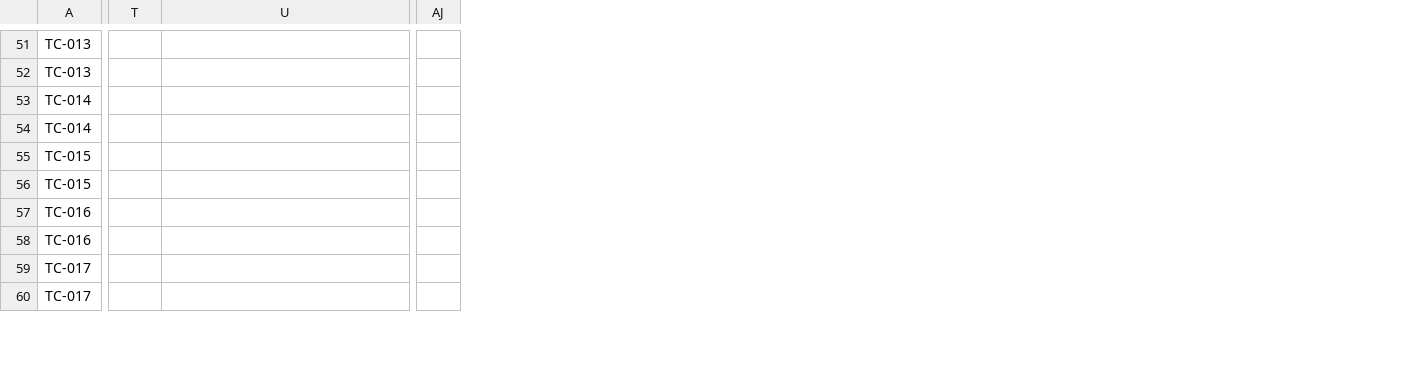
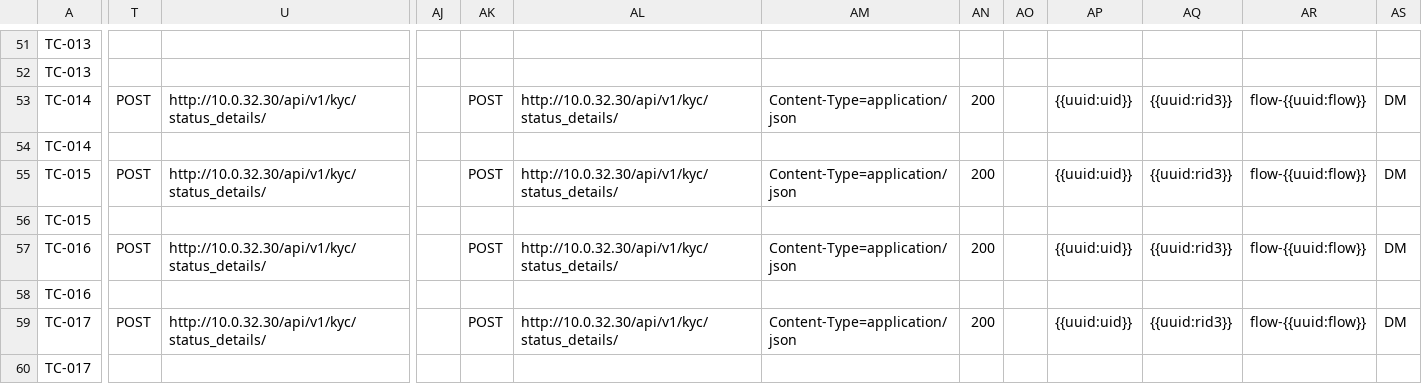
Before and after one commit to BrightMoney-AI/brightmoney-mock-uks, a CSV file: data/kyc_cases.csv, drawn as a sheet; only a part is shown, gaps mark what is left out; removed rows and columns are numbered as before the commit, all else as after; the diff covers the shown part only; the diff names each change by its address in the sheet, - before the commit and + after, or states it on an @@ line.

```diff
--- a/data/kyc_cases.csv
+++ b/data/kyc_cases.csv
-column AJ, empty
+column AJ, empty
+column AK, rows 53-59: POST |  | POST |  | POST |  | POST
+column AL, rows 53-59: http://10.0.32.30/api/v1/kyc/status_details/ |  | http://10.0.32.30/api/v1/kyc/status_details/ |  | http://10.0.32.30/api/v1/kyc/status_details/ |  | http://10.0.32.30/api/v1/kyc/status_details/
+column AM, rows 53-59: Content-Type=application/json |  | Content-Type=application/json |  | Content-Type=application/json |  | Content-Type=application/json
+column AN, rows 53-59: 200 |  | 200 |  | 200 |  | 200
+column AO, empty
+column AP, rows 53-59: {{uuid:uid}} |  | {{uuid:uid}} |  | {{uuid:uid}} |  | {{uuid:uid}}
+column AQ, rows 53-59: {{uuid:rid3}} |  | {{uuid:rid3}} |  | {{uuid:rid3}} |  | {{uuid:rid3}}
+column AR, rows 53-59: flow-{{uuid:flow}} |  | flow-{{uuid:flow}} |  | flow-{{uuid:flow}} |  | flow-{{uuid:flow}}
+column AS, rows 53-59: DM |  | DM |  | DM |  | DM
-T53: (empty)
+T53: POST
-U53: (empty)
+U53: http://10.0.32.30/api/v1/kyc/status_details/
-T55: (empty)
+T55: POST
-U55: (empty)
+U55: http://10.0.32.30/api/v1/kyc/status_details/
-T57: (empty)
+T57: POST
-U57: (empty)
+U57: http://10.0.32.30/api/v1/kyc/status_details/
-T59: (empty)
+T59: POST
-U59: (empty)
+U59: http://10.0.32.30/api/v1/kyc/status_details/
```
Also changed, not shown: 112 edited cells elsewhere in this file, data/demo_idl_ln_pass.csv, 1 other file.
